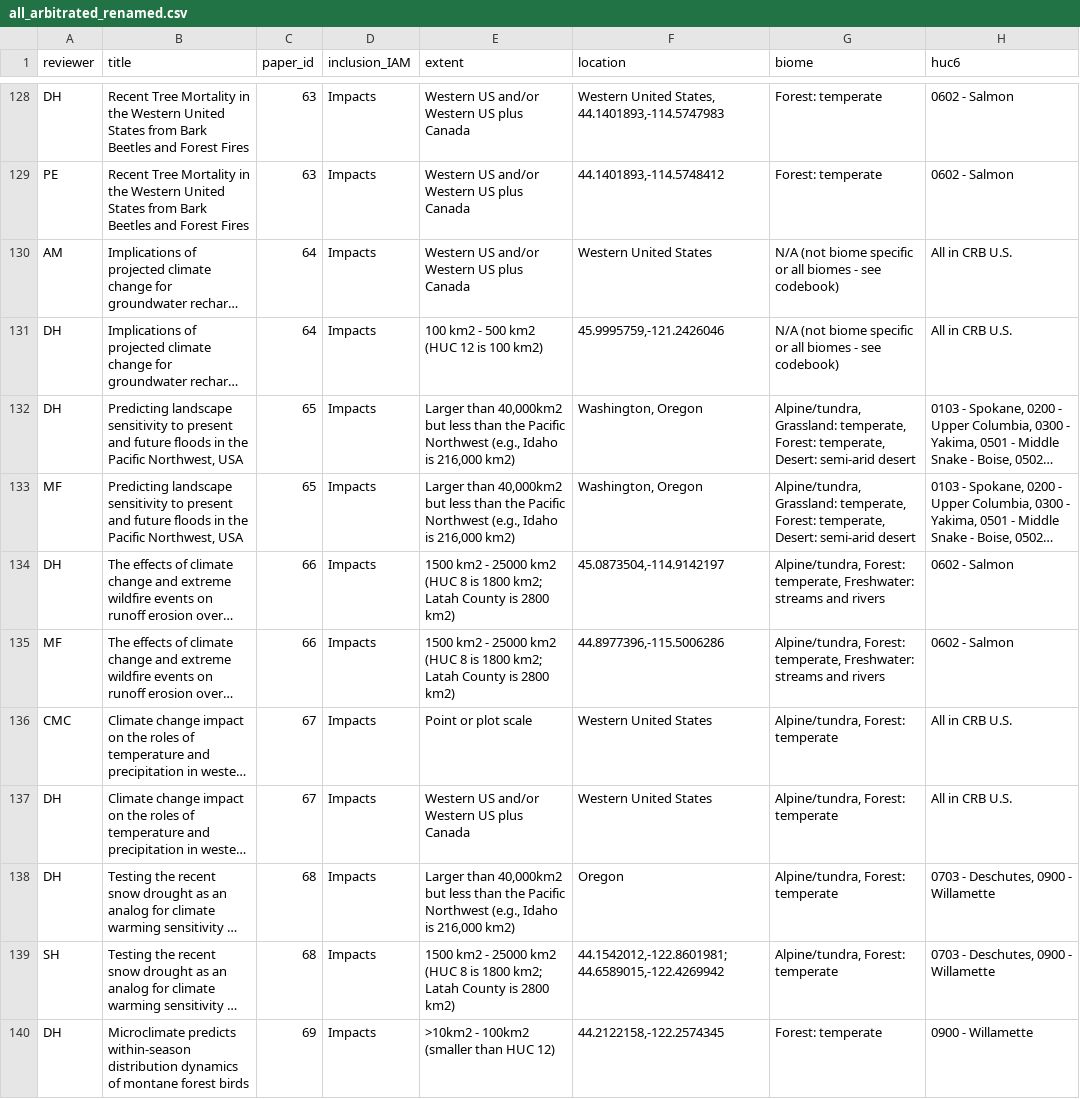
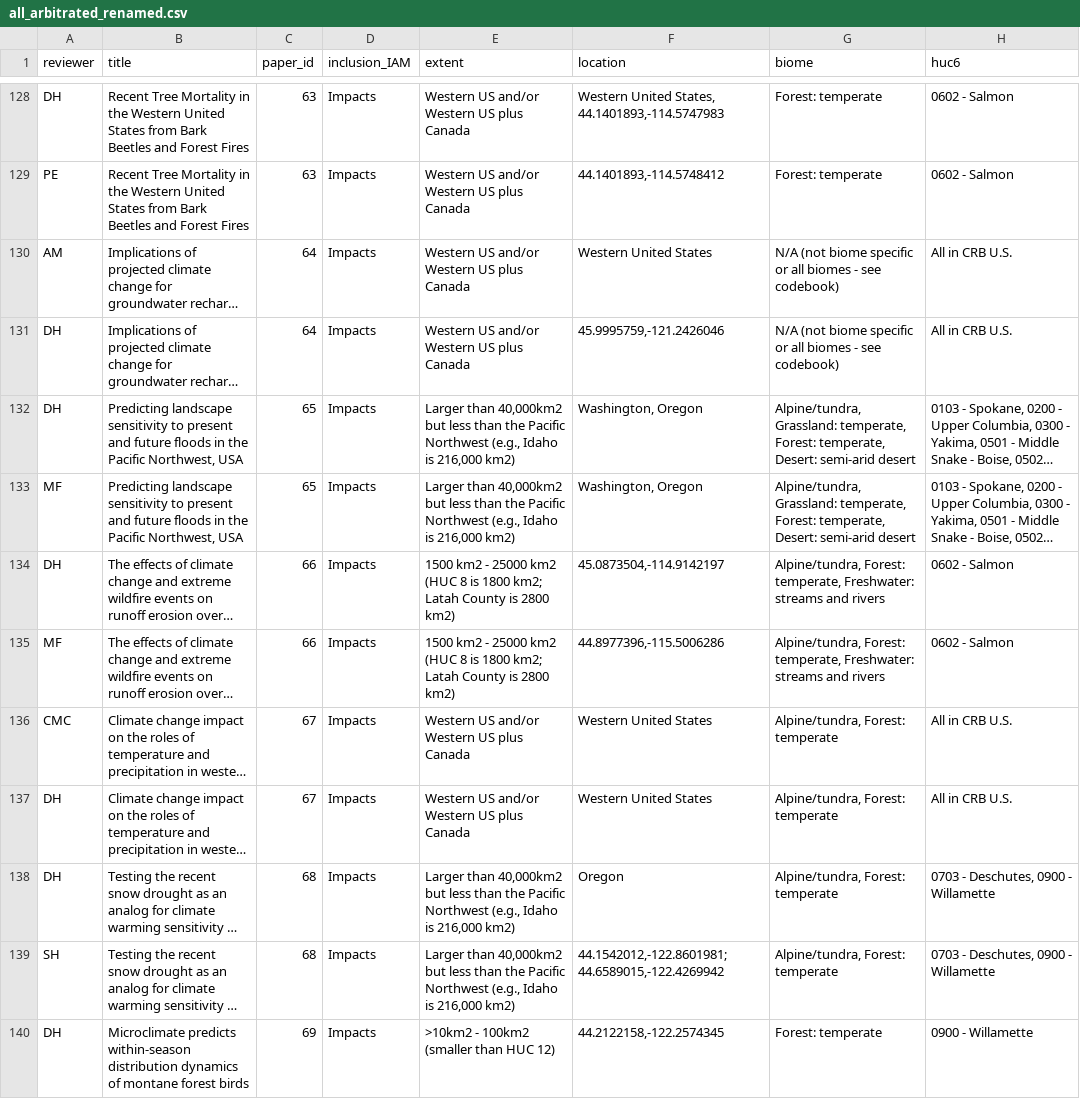
Before and after one commit to adrienne-marshall/mountain_climate, a CSV file: results/tabular/all_arbitrated_renamed.csv, drawn as a sheet; only a part is shown, gaps mark what is left out; long unchanged cells end in …; the diff covers the shown part only; the diff names each change by its address in the sheet, - before the commit and + after, or states it on an @@ line.

```diff
--- a/results/tabular/all_arbitrated_renamed.csv
+++ b/results/tabular/all_arbitrated_renamed.csv
-E131 (extent): 100 km2 - 500 km2 (HUC 12 is 100 km2)
+E131 (extent): Western US and/or Western US plus Canada
-E136 (extent): Point or plot scale
+E136 (extent): Western US and/or Western US plus Canada
-E139 (extent): 1500 km2 - 25000 km2 (HUC 8 is 1800 km2; Latah County is 2800 km2)
+E139 (extent): Larger than 40,000km2 but less than the Pacific Northwest (e.g., Idaho is 216,000 km2)
```
Also changed, not shown: 40 edited cells elsewhere in this file, results/tabular/all_dat_cleaned.csv, results/tabular/round1_arbitrated.csv, 12 other files.
